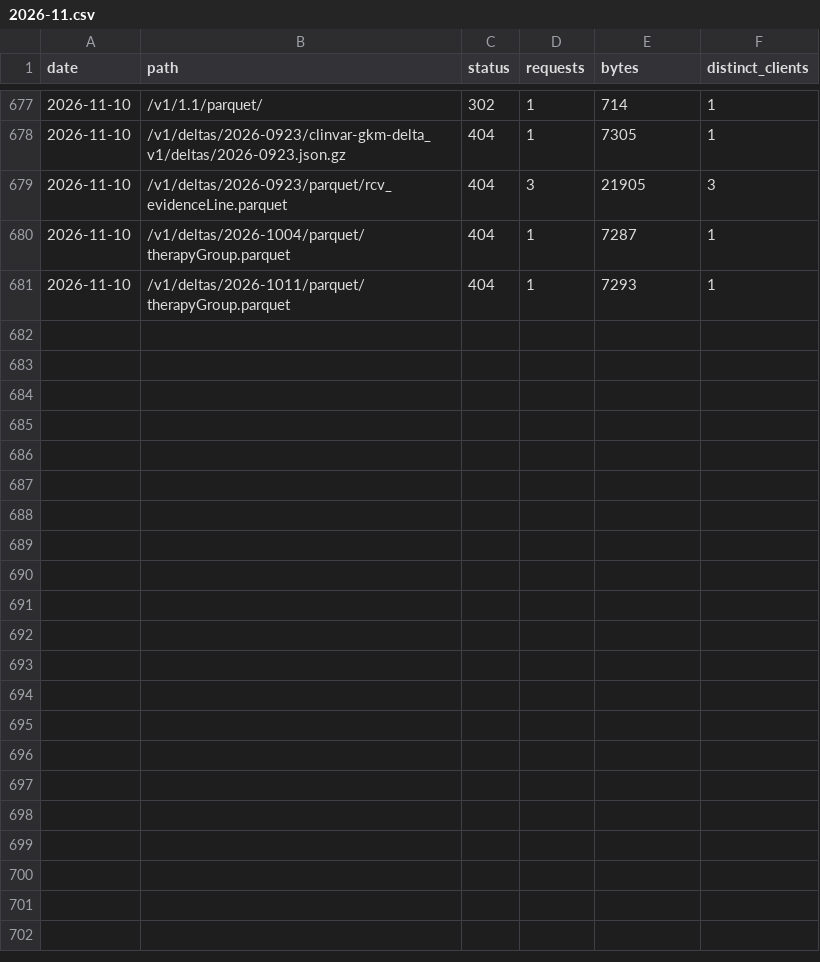
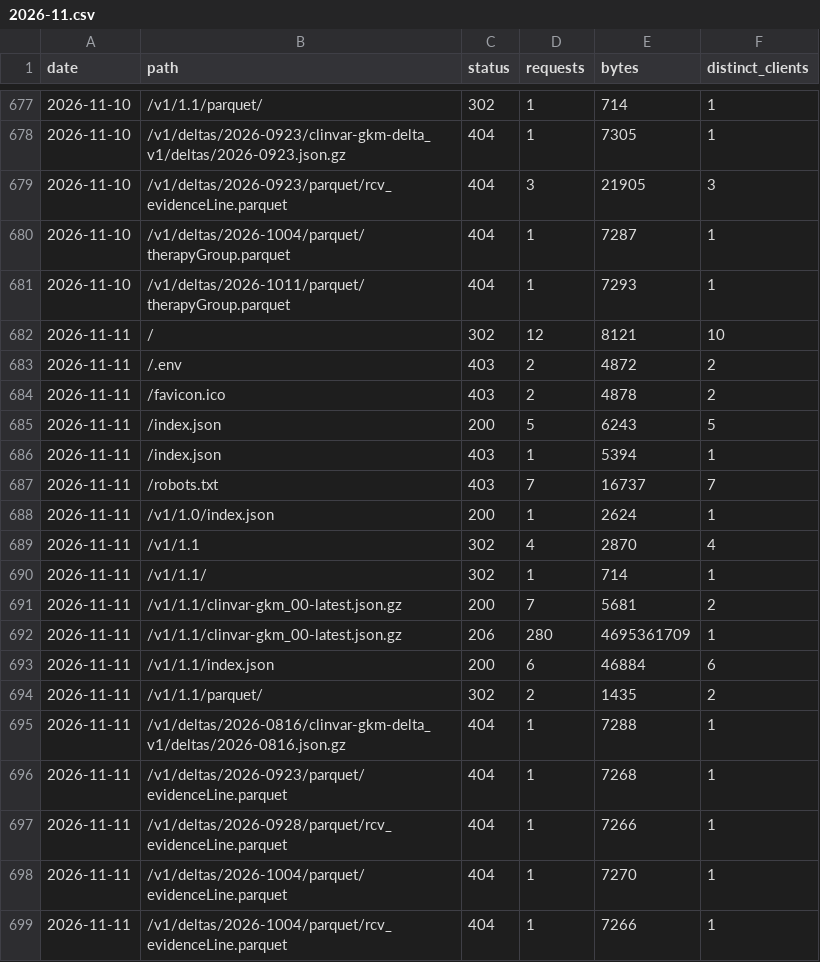
Before and after one commit to clingen-data-model/clinvar-gkm, a CSV file: stats/2026-11.csv, drawn as a sheet; only a part is shown, gaps mark what is left out; the diff names each change by its address in the sheet, - before the commit and + after, or states it on an @@ line.

```diff
--- a/stats/2026-11.csv
+++ b/stats/2026-11.csv
+row 682: 2026-11-11 | / | 302 | 12 | 8121 | 10
+row 683: 2026-11-11 | /.env | 403 | 2 | 4872 | 2
+row 684: 2026-11-11 | /favicon.ico | 403 | 2 | 4878 | 2
+row 685: 2026-11-11 | /index.json | 200 | 5 | 6243 | 5
+row 686: 2026-11-11 | /index.json | 403 | 1 | 5394 | 1
+row 687: 2026-11-11 | /robots.txt | 403 | 7 | 16737 | 7
+row 688: 2026-11-11 | /v1/1.0/index.json | 200 | 1 | 2624 | 1
+row 689: 2026-11-11 | /v1/1.1 | 302 | 4 | 2870 | 4
+row 690: 2026-11-11 | /v1/1.1/ | 302 | 1 | 714 | 1
+row 691: 2026-11-11 | /v1/1.1/clinvar-gkm_00-latest.json.gz | 200 | 7 | 5681 | 2
+row 692: 2026-11-11 | /v1/1.1/clinvar-gkm_00-latest.json.gz | 206 | 280 | 4695361709 | 1
+row 693: 2026-11-11 | /v1/1.1/index.json | 200 | 6 | 46884 | 6
+row 694: 2026-11-11 | /v1/1.1/parquet/ | 302 | 2 | 1435 | 2
+row 695: 2026-11-11 | /v1/deltas/2026-0816/clinvar-gkm-delta_v1/deltas/2026-0816.json.gz | 404 | 1 | 7288 | 1
+row 696: 2026-11-11 | /v1/deltas/2026-0923/parquet/evidenceLine.parquet | 404 | 1 | 7268 | 1
+row 697: 2026-11-11 | /v1/deltas/2026-0928/parquet/rcv_evidenceLine.parquet | 404 | 1 | 7266 | 1
+row 698: 2026-11-11 | /v1/deltas/2026-1004/parquet/evidenceLine.parquet | 404 | 1 | 7270 | 1
+row 699: 2026-11-11 | /v1/deltas/2026-1004/parquet/rcv_evidenceLine.parquet | 404 | 1 | 7266 | 1
```
